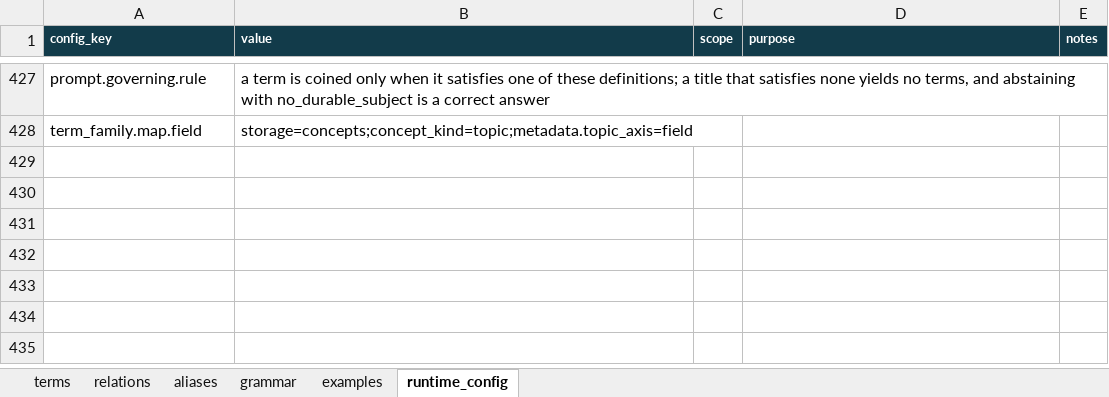
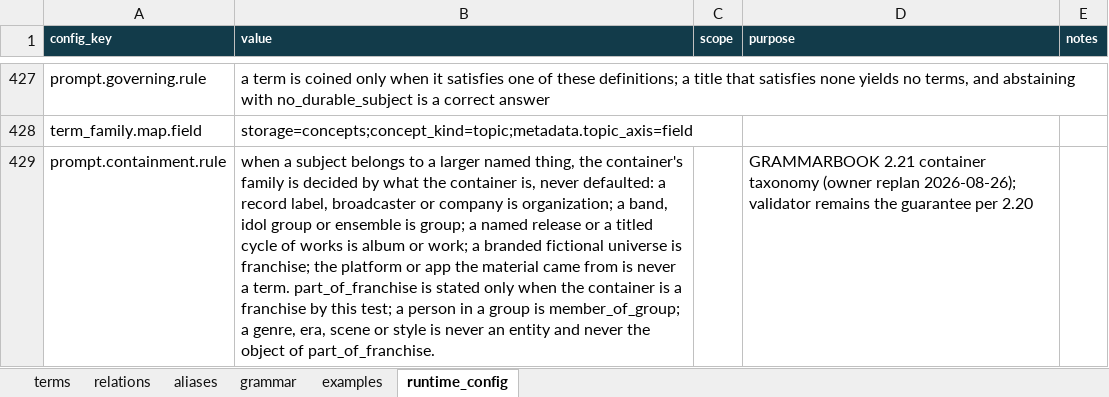
Before and after one commit to Shinghei98/Written, an Excel workbook: semantic/ontology/terms.xlsx, sheet runtime_config, drawn as a sheet; only a part is shown, gaps mark what is left out; values as stored, in another font and other column widths than the file's, no borders; the diff names each change by its address in the sheet, - before the commit and + after, or states it on an @@ line.

```diff
--- a/semantic/ontology/terms.xlsx (sheet runtime_config)
+++ b/semantic/ontology/terms.xlsx (sheet runtime_config)
+row 429: prompt.containment.rule | when a subject belongs to a larger named thing, the container's family is decided by what the container is, never defaulted: a record label, broadcaster or company is organization; a band, idol group or ensemble is group; a named release or a titled cycle of works is album or work; a branded fictional universe is franchise; the platform or app the material came from is never a term. part_of_franchise is stated only when the container is a franchise by this test; a person in a group is member_of_group; a genre, era, scene or style is never an entity and never the object of part_of_franchise. |  | GRAMMARBOOK 2.21 container taxonomy (owner replan 2026-08-26); validator remains the guarantee per 2.20
```
Also changed, not shown: 8 other files.
